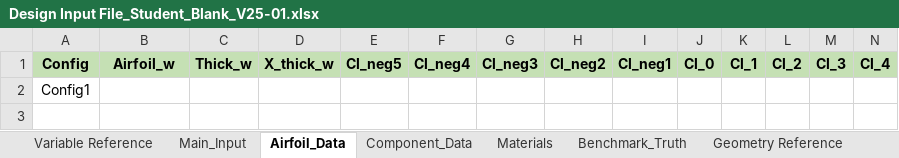
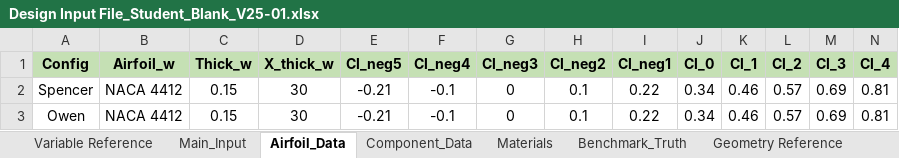
Before and after one commit to frosty6742/ASEN2502-Glider, an Excel workbook: Design Input Files/Design Input File_Student_Blank_V25-01.xlsx, sheet Airfoil_Data, drawn as a sheet; only a part is shown; values as stored, in another font and other column widths than the file's, no borders; removed rows and columns are numbered as before the commit, all else as after; rows hold the shown columns only; the diff names each change by its address in the sheet, - before the commit and + after, or states it on an @@ line.

Commit message:
excel files + owen figs

```diff
--- a/Design Input Files/Design Input File_Student_Blank_V25-01.xlsx (sheet Airfoil_Data)
+++ b/Design Input Files/Design Input File_Student_Blank_V25-01.xlsx (sheet Airfoil_Data)
-row 2: Config1
+row 2: Spencer | NACA 4412 | 0.15 | 30 | -0.21 | -0.1 | 0 | 0.1 | 0.22 | 0.34 | 0.46 | 0.57 | 0.69 | 0.81
+row 3: Owen | NACA 4412 | 0.15 | 30 | -0.21 | -0.1 | 0 | 0.1 | 0.22 | 0.34 | 0.46 | 0.57 | 0.69 | 0.81
```
Also changed, not shown: sheet Main_Input, sheet Component_Data, charts or pictures, 5 other files.
